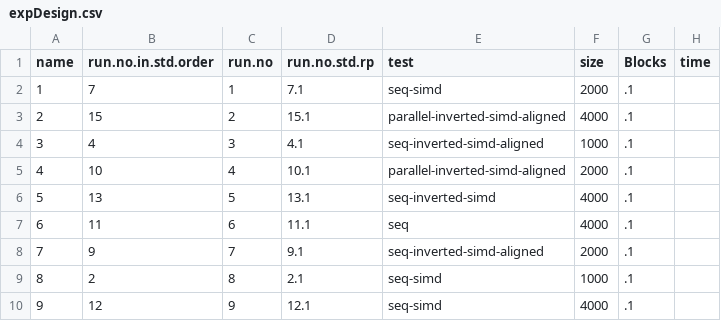
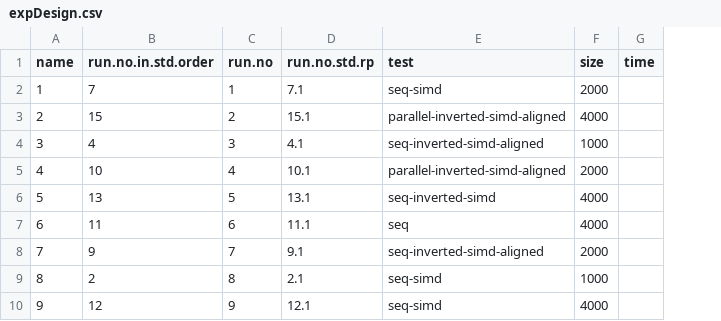
Before and after one commit to mittmann/intel-omp-tutorial, a CSV file: expDesign.csv, drawn as a sheet; only a part is shown; the diff names each change by its address in the sheet, - before the commit and + after, or states it on an @@ line.

```diff
--- a/expDesign.csv
+++ b/expDesign.csv
-column G (Blocks), rows 2-10: all .1
```
Also changed, not shown: 6 other files.
